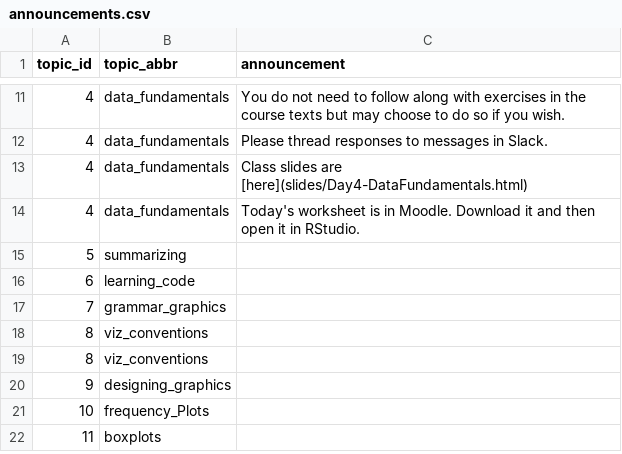
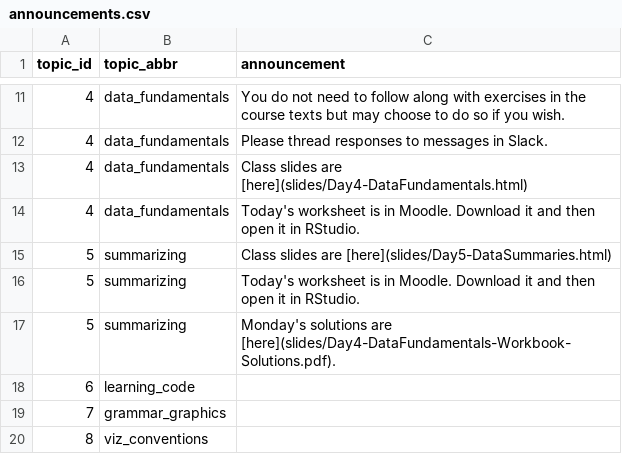
Before and after one commit to SDS-192-Intro/SDS-192-public-website, a CSV file: data/announcements.csv, drawn as a sheet; only a part is shown, gaps mark what is left out; the shorter side is filled out with more unchanged rows.

```diff
--- a/data/announcements.csv
+++ b/data/announcements.csv
@@ -14,3 +14,5 @@ topic_id,topic_abbr,announcement
 4,data_fundamentals,Today's worksheet is in Moodle. Download it and then open it in RStudio.
-5,summarizing,
+5,summarizing, Class slides are [here](slides/Day5-DataSummaries.html)
+5,summarizing, Today's worksheet is in Moodle. Download it and then open it in RStudio.
+5,summarizing, Monday's solutions are [here](slides/Day4-DataFundamentals-Workbook-Solutions.pdf).
 6,learning_code,
```
Also changed, not shown: docs/data/announcements.csv, 20 other files.
